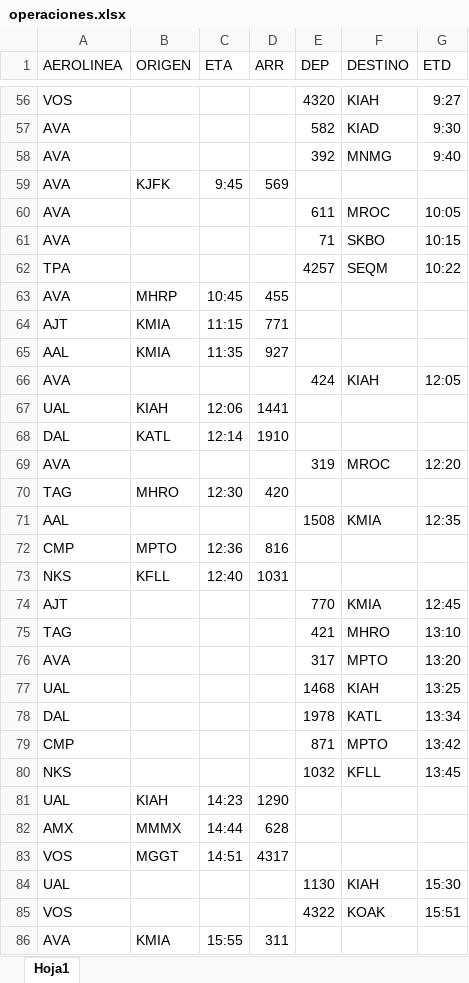
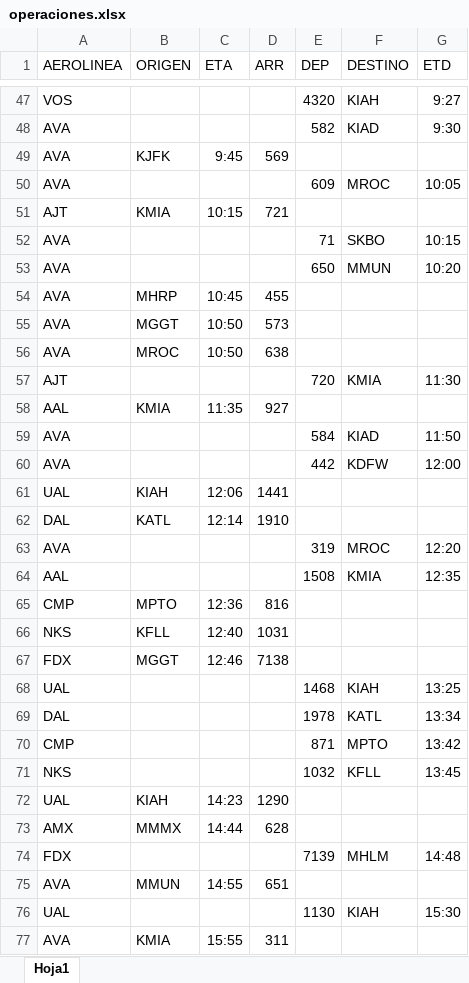
Before and after one commit to sacomais/taf-site, an Excel workbook: public/operaciones.xlsx, sheet Hoja1, drawn as a sheet; only a part is shown, gaps mark what is left out; values as stored, in another font and other column widths than the file's, no borders; table styles not drawn; removed rows and columns are numbered as before the commit, all else as after; the diff covers the shown part only; the diff names each change by its address in the sheet, - before the commit and + after, or states it on an @@ line.

```diff
--- a/public/operaciones.xlsx (sheet Hoja1)
+++ b/public/operaciones.xlsx (sheet Hoja1)
-row 58: AVA |  |  |  | 392 | MNMG | 9:40
-E50 (DEP): 611
+E50 (DEP): 609
+row 51: AJT | KMIA | 10:15 | 721
-row 62: TPA |  |  |  | 4257 | SEQM | 10:22
+row 53: AVA |  |  |  | 650 | MMUN | 10:20
-row 64: AJT | KMIA | 11:15 | 771
+row 55: AVA | MGGT | 10:50 | 573
+row 56: AVA | MROC | 10:50 | 638
+row 57: AJT |  |  |  | 720 | KMIA | 11:30
-E59 (DEP): 424
+E59 (DEP): 584
-F59 (DESTINO): KIAH
+F59 (DESTINO): KIAD
-G59 (ETD): 12:05
+G59 (ETD): 11:50
+row 60: AVA |  |  |  | 442 | KDFW | 12:00
-row 70: TAG | MHRO | 12:30 | 420
-row 74: AJT |  |  |  | 770 | KMIA | 12:45
-row 75: TAG |  |  |  | 421 | MHRO | 13:10
-row 76: AVA |  |  |  | 317 | MPTO | 13:20
+row 67: FDX | MGGT | 12:46 | 7138
-row 83: VOS | MGGT | 14:51 | 4317
+row 74: FDX |  |  |  | 7139 | MHLM | 14:48
+row 75: AVA | MMUN | 14:55 | 651
-row 85: VOS |  |  |  | 4322 | KOAK | 15:51
```
Also changed, not shown: 13 added rows, 24 removed rows and 8 edited cells elsewhere in this sheet.
